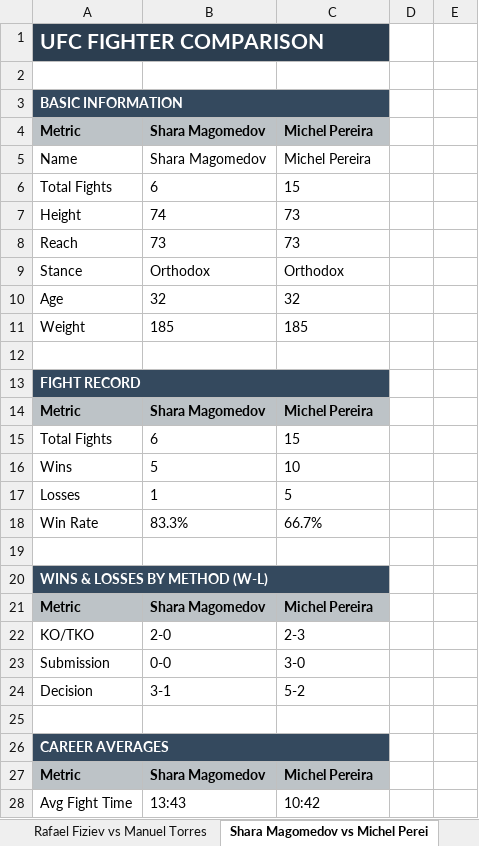
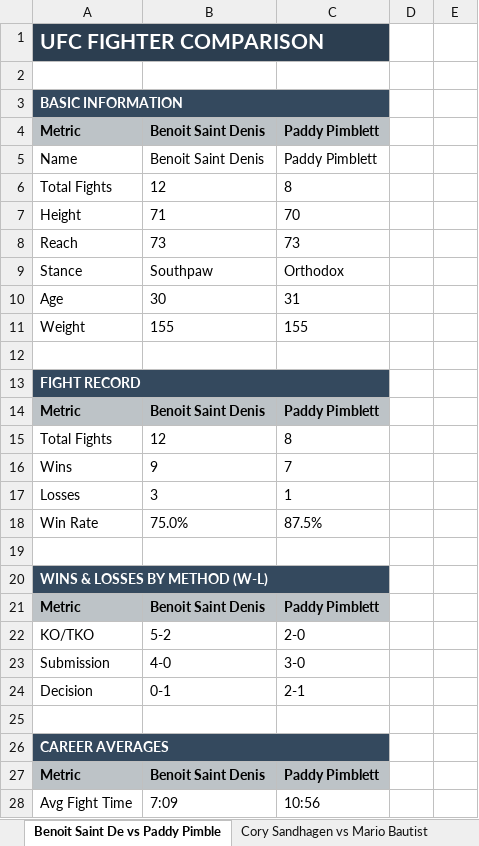
Before and after one commit to gdsakelaris/new-ufc-model, an Excel workbook: UFC_Comparisons.xlsx, sheet Benoit Saint De vs Paddy Pimble, drawn as a sheet; only a part is shown; values as stored, in another font and other column widths than the file's, no borders; the diff covers the shown part only; the diff names each change by its address in the sheet, - before the commit and + after, or states it on an @@ line.

```diff
--- a/UFC_Comparisons.xlsx (sheet Benoit Saint De vs Paddy Pimble)
+++ b/UFC_Comparisons.xlsx (sheet Benoit Saint De vs Paddy Pimble)
-sheet tab: Shara Magomedov vs Michel Perei
+sheet tab: Benoit Saint De vs Paddy Pimble
-B4:B5: Shara Magomedov
+B4:B5: Benoit Saint Denis
-C4:C5: Michel Pereira
+C4:C5: Paddy Pimblett
-B6: 6
+B6: 12
-C6: 15
+C6: 8
-B7: 74
+B7: 71
-C7: 73
+C7: 70
-B9: Orthodox
+B9: Southpaw
-B10: 32
+B10: 30
-C10: 32
+C10: 31
-B11: 185
+B11: 155
-C11: 185
+C11: 155
-B14: Shara Magomedov
+B14: Benoit Saint Denis
-C14: Michel Pereira
+C14: Paddy Pimblett
-B15: 6
+B15: 12
-C15: 15
+C15: 8
-B16: 5
+B16: 9
-C16: 10
+C16: 7
-B17: 1
+B17: 3
-C17: 5
+C17: 1
-B18: 83.3%
+B18: 75.0%
-C18: 66.7%
+C18: 87.5%
-B21: Shara Magomedov
+B21: Benoit Saint Denis
-C21: Michel Pereira
+C21: Paddy Pimblett
-B22: 2-0
+B22: 5-2
-C22: 2-3
+C22: 2-0
-B23: 0-0
+B23: 4-0
-B24: 3-1
+B24: 0-1
-C24: 5-2
+C24: 2-1
-B27: Shara Magomedov
+B27: Benoit Saint Denis
-C27: Michel Pereira
+C27: Paddy Pimblett
-B28: 13:43
+B28: 7:09
-C28: 10:42
+C28: 10:56
```
Also changed, not shown: 11 added rows, 12 removed rows, 74 edited cells and cell formats elsewhere in this sheet, sheet Nikita Krylov vs Robert Whittak, sheet Conor McGregor vs Max Holloway, sheet King Green vs Terrance McKinn, sheet Cory Sandhagen vs Mario Bautist, sheet Cody Garbrandt vs Adrian Yanez, sheet Brandon Royval vs Lone'er Kavan, 3 more sheets, other sheet tabs, 8 other files.
